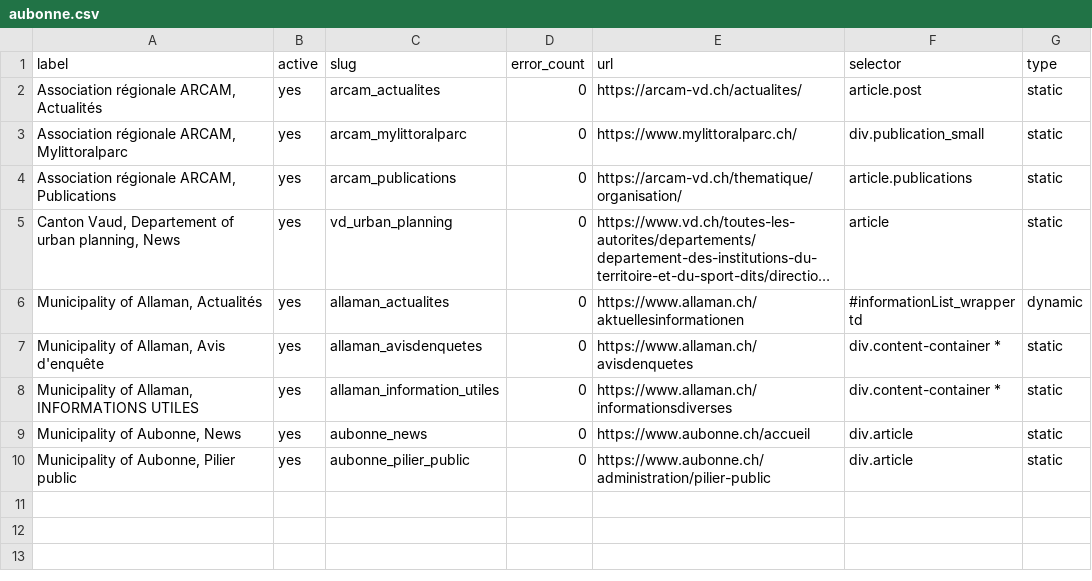
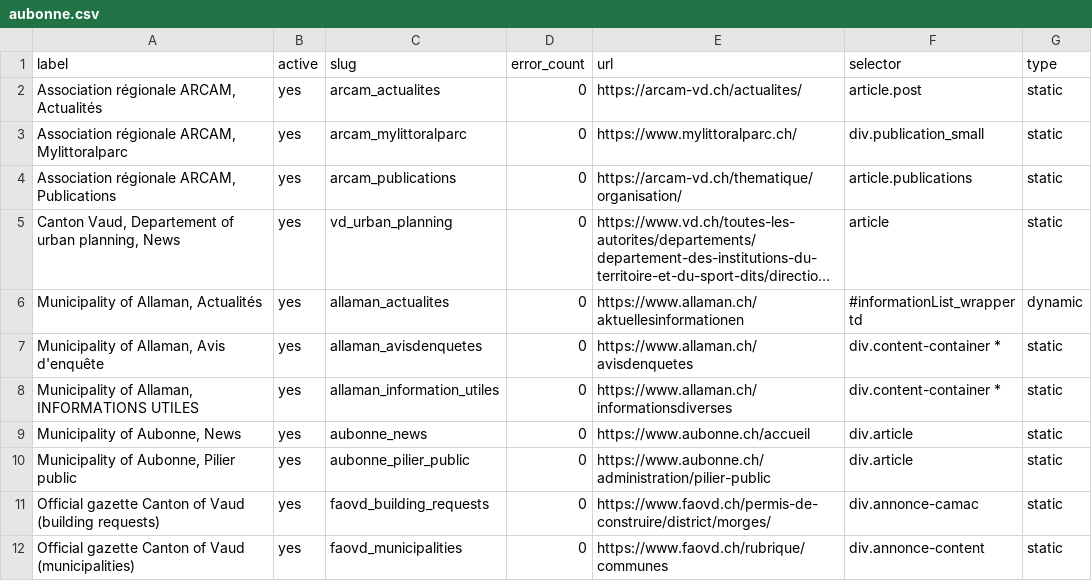
Before and after one commit to ebp-group/website-keyword-monitor, a CSV file: csv/aubonne.csv, drawn as a sheet; long unchanged cells end in ….

Commit message:
Update aubonne.csv

```diff
--- a/csv/aubonne.csv
+++ b/csv/aubonne.csv
@@ -10 +10,3 @@ label,active,slug,error_count,url,selector,type
 "Municipality of Aubonne, Pilier public",yes,aubonne_pilier_public,0,https://www.aubonne.ch/administration/pilier-public,div.article,static
+"Official gazette Canton of Vaud (building requests)",yes,faovd_building_requests,0,https://www.faovd.ch/permis-de-construire/district/morges/,div.annonce-camac,static
+"Official gazette Canton of Vaud (municipalities)",yes,faovd_municipalities,0,https://www.faovd.ch/rubrique/communes,div.annonce-content,static
```
